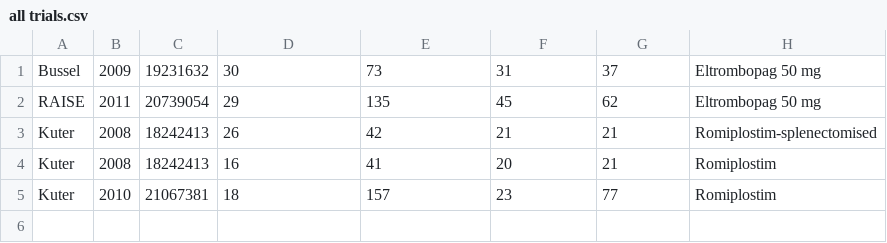
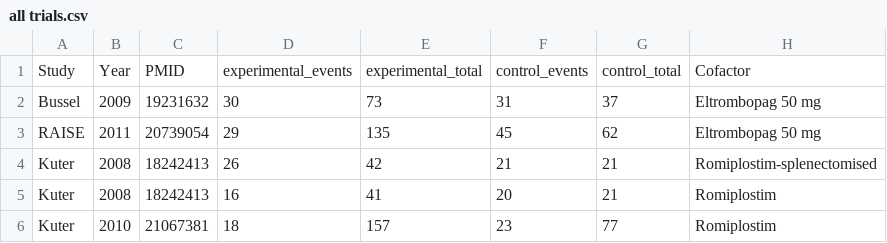
Before and after one commit to openMetaAnalysis/Plantar-fasciitis, a CSV file: data/all trials.csv, drawn as a sheet.

Commit message:
Placed column headers

```diff
--- a/data/all trials.csv
+++ b/data/all trials.csv
@@ -1 +1,2 @@
+Study,Year,PMID,experimental_events,experimental_total,control_events,control_total, Cofactor,
 Bussel, 2009, 19231632, 30, 73, 31, 37, Eltrombopag 50 mg,
```
